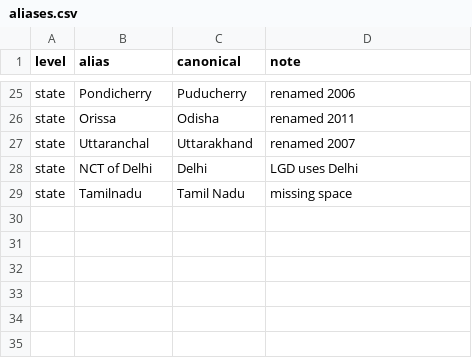
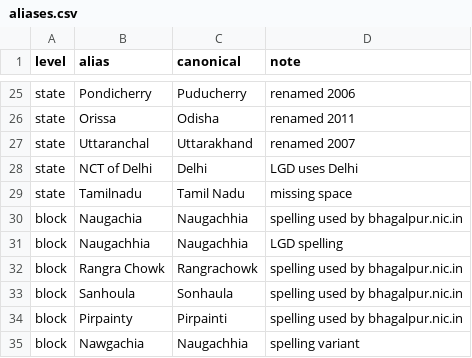
Before and after one commit to anuragkumar06-ship-it/Automation, a CSV file: data/aliases.csv, drawn as a sheet; only a part is shown, gaps mark what is left out.

```diff
--- a/data/aliases.csv
+++ b/data/aliases.csv
@@ -29 +29,7 @@ state,NCT of Delhi,Delhi,LGD uses Delhi
 state,Tamilnadu,Tamil Nadu,missing space
+block,Naugachia,Naugachhia,spelling used by bhagalpur.nic.in
+block,Naugachhia,Naugachhia,LGD spelling
+block,Rangra Chowk,Rangrachowk,spelling used by bhagalpur.nic.in
+block,Sanhoula,Sonhaula,spelling used by bhagalpur.nic.in
+block,Pirpainty,Pirpainti,spelling used by bhagalpur.nic.in
+block,Nawgachia,Naugachhia,spelling variant
```
Also changed, not shown: data/lgd/reference_counts.csv, 9 other files.
